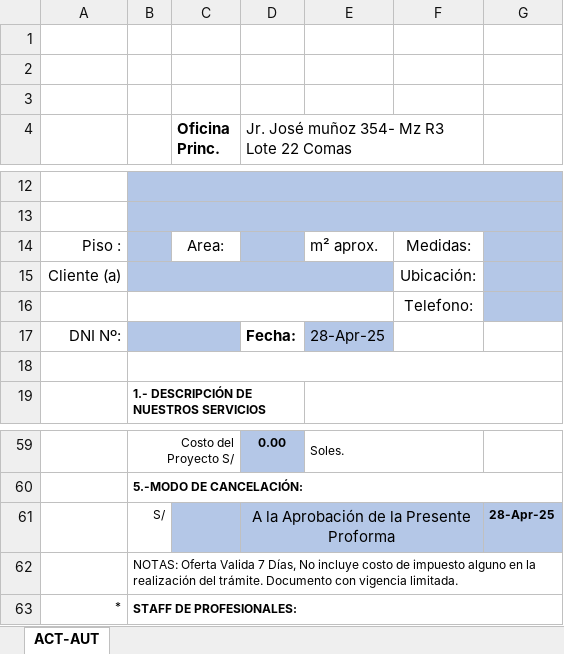
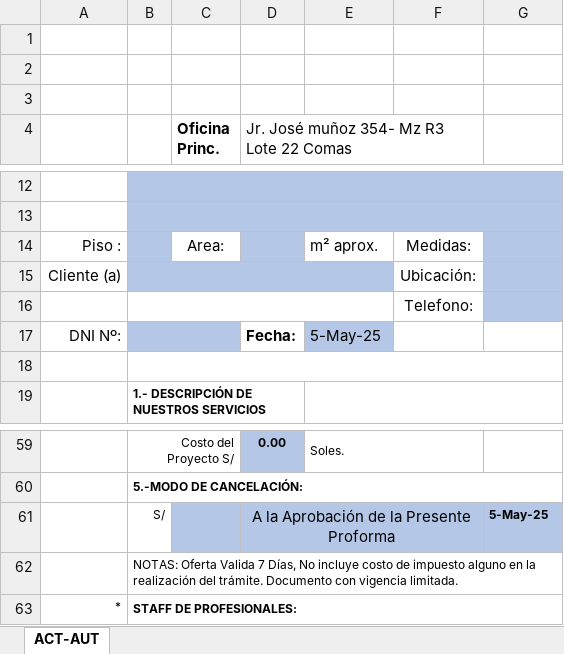
Before and after one commit to BrianVdeV/planosperu-app, an Excel workbook: docs/ACT-AUT.xlsx, sheet ACT-AUT, drawn as a sheet; only a part is shown, gaps mark what is left out; values as stored, in another font and other column widths than the file's, no borders; charts and pictures not drawn; the diff names each change by its address in the sheet, - before the commit and + after, or states it on an @@ line.

```diff
--- a/docs/ACT-AUT.xlsx (sheet ACT-AUT)
+++ b/docs/ACT-AUT.xlsx (sheet ACT-AUT)
-E17: 28-Apr-25
+E17: 5-May-25
-G61: 28-Apr-25
+G61: 5-May-25
```
Also changed, not shown: docs/BUS-CAT.xlsx, 7 other files.
